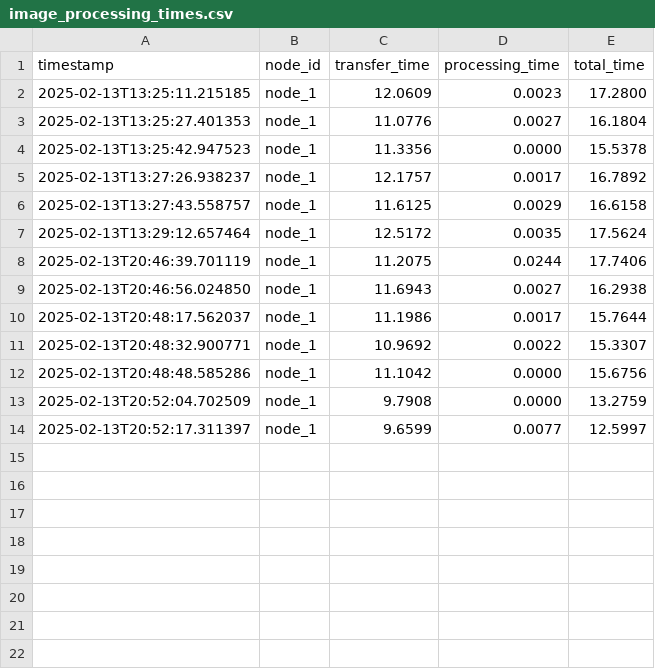
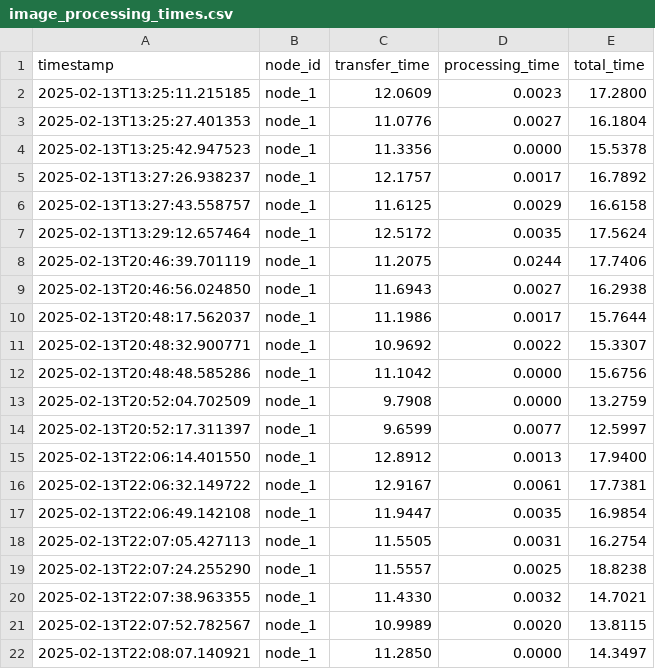
Before and after one commit to deedeeharris/camera_node, a CSV file: testing/logs/image_processing_times.csv, drawn as a sheet.

```diff
--- a/testing/logs/image_processing_times.csv
+++ b/testing/logs/image_processing_times.csv
@@ -14 +14,9 @@ timestamp,node_id,transfer_time,processing_time,total_time
 2025-02-13T20:52:17.311397,node_1,9.6599,0.0077,12.5997
+2025-02-13T22:06:14.401550,node_1,12.8912,0.0013,17.9400
+2025-02-13T22:06:32.149722,node_1,12.9167,0.0061,17.7381
+2025-02-13T22:06:49.142108,node_1,11.9447,0.0035,16.9854
+2025-02-13T22:07:05.427113,node_1,11.5505,0.0031,16.2754
+2025-02-13T22:07:24.255290,node_1,11.5557,0.0025,18.8238
+2025-02-13T22:07:38.963355,node_1,11.4330,0.0032,14.7021
+2025-02-13T22:07:52.782567,node_1,10.9989,0.0020,13.8115
+2025-02-13T22:08:07.140921,node_1,11.2850,0.0000,14.3497
```
Also changed, not shown: 2 other files.
